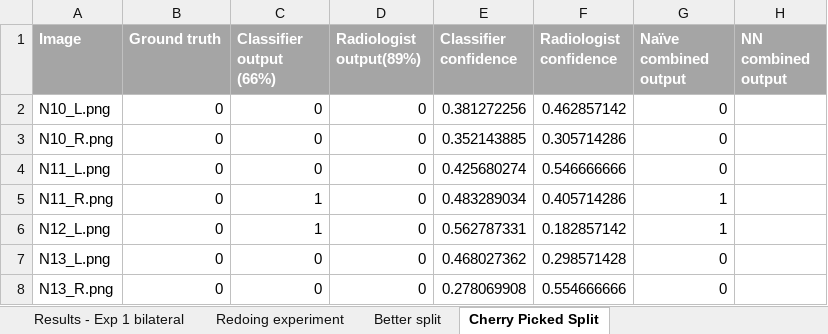
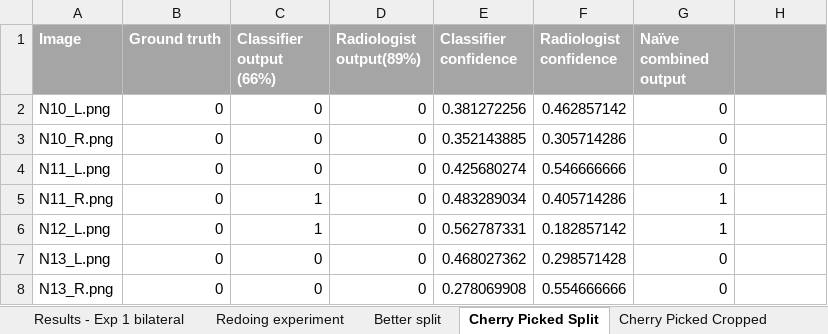
Before and after one commit to skywolf829/DeepMammo, an Excel workbook: Solution3/Results/Results.xlsx, sheet Cherry Picked Split, drawn as a sheet; only a part is shown; values as stored, in another font and other column widths than the file's, no borders; the diff names each change by its address in the sheet, - before the commit and + after, or states it on an @@ line.

```diff
--- a/Solution3/Results/Results.xlsx (sheet Cherry Picked Split)
+++ b/Solution3/Results/Results.xlsx (sheet Cherry Picked Split)
+sheet tab: Cherry Picked Cropped
-H1: NN combined output
+H1: (empty)
```
Also changed, not shown: other sheet tabs, 13 other files.
